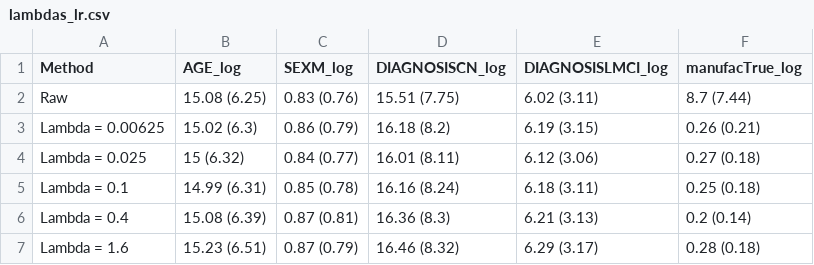
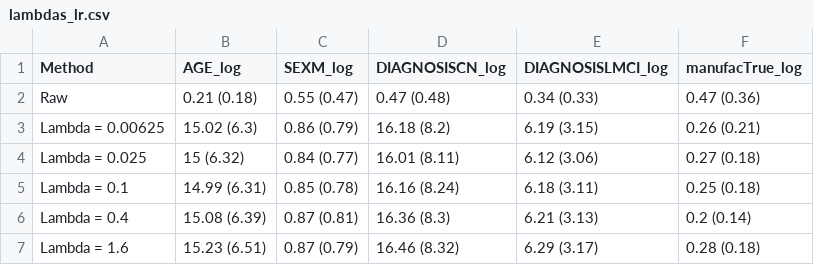
Before and after one commit to hufengling/deepcombat_analyses, a CSV file: figures/for_figures/lambdas_lr.csv, drawn as a sheet.

Commit message:
final figures including combined panels

```diff
--- a/figures/for_figures/lambdas_lr.csv
+++ b/figures/for_figures/lambdas_lr.csv
@@ -1,3 +1,3 @@
 "Method","AGE_log","SEXM_log","DIAGNOSISCN_log","DIAGNOSISLMCI_log","manufacTrue_log"
-"Raw","15.08 (6.25)","0.83 (0.76)","15.51 (7.75)","6.02 (3.11)","8.7 (7.44)"
+"Raw","0.21 (0.18)","0.55 (0.47)","0.47 (0.48)","0.34 (0.33)","0.47 (0.36)"
 "Lambda = 0.00625","15.02 (6.3)","0.86 (0.79)","16.18 (8.2)","6.19 (3.15)","0.26 (0.21)"
```
Also changed, not shown: 43 other files.
